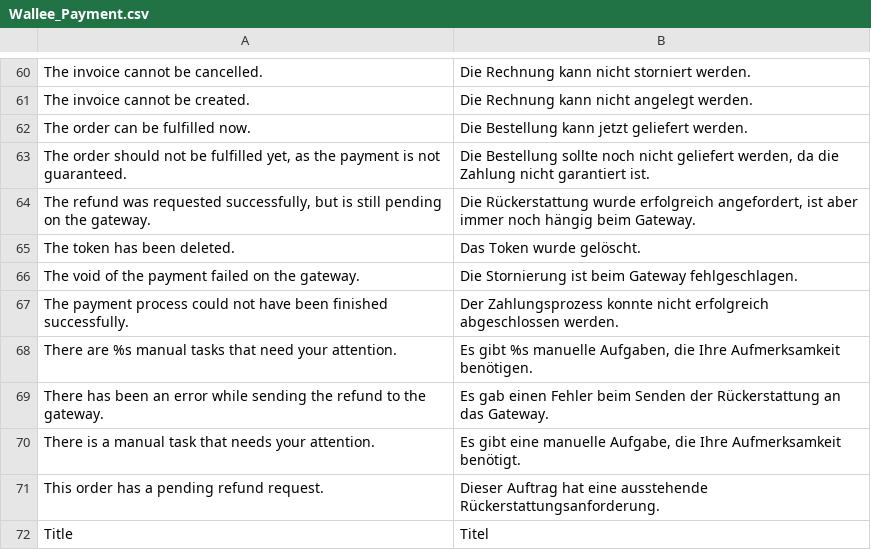
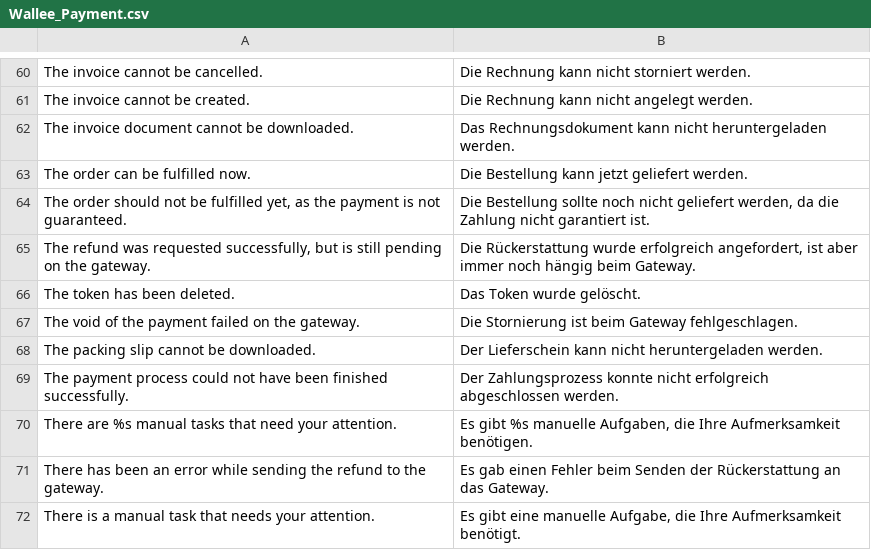
Before and after one commit to wallee-payment/magento-1, a CSV file: app/locale/de_DE/Wallee_Payment.csv, drawn as a sheet; only a part is shown, gaps mark what is left out; the shorter side is filled out with more unchanged rows; the diff names each change by its address in the sheet, - before the commit and + after, or states it on an @@ line.

Commit message:
Improve behaviour if transaction document cannot be downloaded.

```diff
--- a/app/locale/de_DE/Wallee_Payment.csv
+++ b/app/locale/de_DE/Wallee_Payment.csv
+row 62: The invoice document cannot be downloaded. | Das Rechnungsdokument kann nicht heruntergeladen werden.
+row 68: The packing slip cannot be downloaded. | Der Lieferschein kann nicht heruntergeladen werden.
```
Also changed, not shown: app/locale/en_US/Wallee_Payment.csv, 1 other file.
